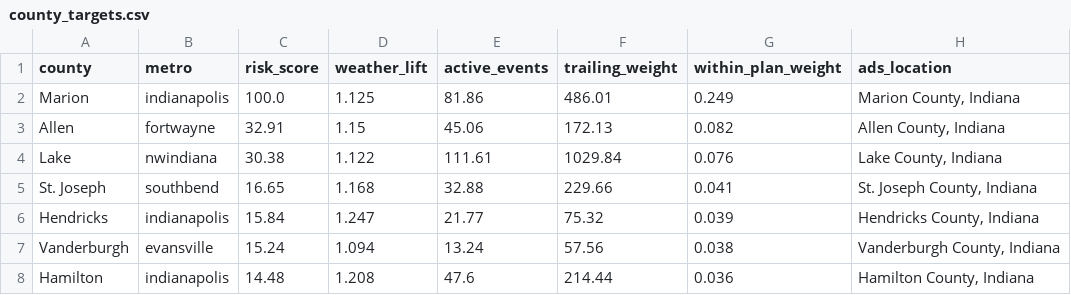
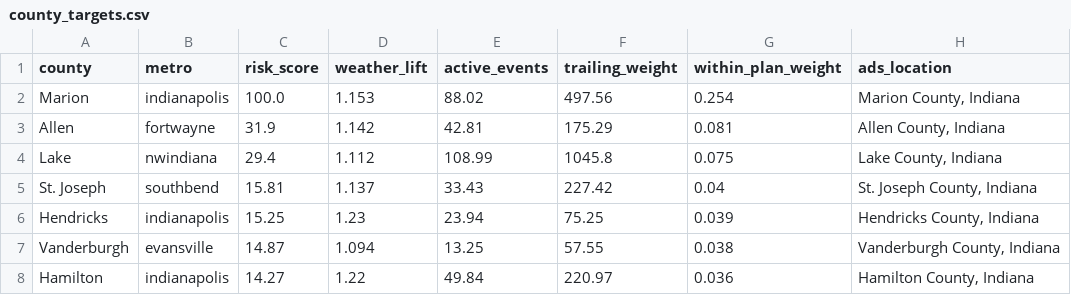
Before and after one commit to danielliu12/accident-forecaster, a CSV file: docs/county_targets.csv, drawn as a sheet; only a part is shown; the diff covers the shown part only.

```diff
--- a/docs/county_targets.csv
+++ b/docs/county_targets.csv
@@ -1,8 +1,8 @@
 county,metro,risk_score,weather_lift,active_events,trailing_weight,within_plan_weight,ads_location
-Marion,indianapolis,100.0,1.125,81.86,486.01,0.249,"Marion County, Indiana"
-Allen,fortwayne,32.91,1.15,45.06,172.13,0.082,"Allen County, Indiana"
-Lake,nwindiana,30.38,1.122,111.61,1029.84,0.076,"Lake County, Indiana"
-St. Joseph,southbend,16.65,1.168,32.88,229.66,0.041,"St. Joseph County, Indiana"
-Hendricks,indianapolis,15.84,1.247,21.77,75.32,0.039,"Hendricks County, Indiana"
-Vanderburgh,evansville,15.24,1.094,13.24,57.56,0.038,"Vanderburgh County, Indiana"
-Hamilton,indianapolis,14.48,1.208,47.6,214.44,0.036,"Hamilton County, Indiana"
+Marion,indianapolis,100.0,1.153,88.02,497.56,0.254,"Marion County, Indiana"
+Allen,fortwayne,31.9,1.142,42.81,175.29,0.081,"Allen County, Indiana"
+Lake,nwindiana,29.4,1.112,108.99,1045.8,0.075,"Lake County, Indiana"
+St. Joseph,southbend,15.81,1.137,33.43,227.42,0.04,"St. Joseph County, Indiana"
+Hendricks,indianapolis,15.25,1.23,23.94,75.25,0.039,"Hendricks County, Indiana"
+Vanderburgh,evansville,14.87,1.094,13.25,57.55,0.038,"Vanderburgh County, Indiana"
+Hamilton,indianapolis,14.27,1.22,49.84,220.97,0.036,"Hamilton County, Indiana"
```
Also changed, not shown: 6 added rows, 6 removed rows and 70 edited cells elsewhere in this file, docs/budget_shares.csv, docs/county_risk.csv, 7 other files.
